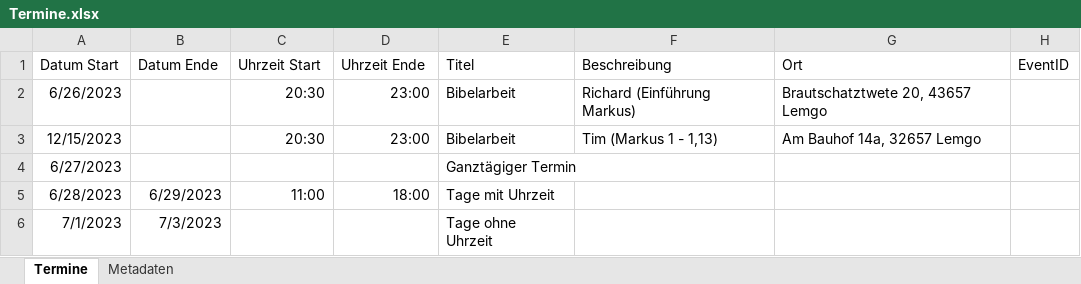
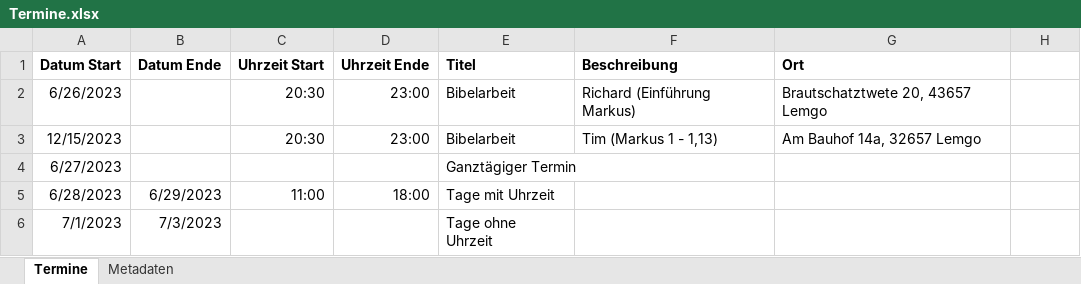
Before and after one commit to rh4001/ChurchToolsAPI, an Excel workbook: Automations/Termine.xlsx, sheet Termine, drawn as a sheet; values as stored, in another font and other column widths than the file's, no borders; the diff names each change by its address in the sheet, - before the commit and + after, or states it on an @@ line.

```diff
--- a/Automations/Termine.xlsx (sheet Termine)
+++ b/Automations/Termine.xlsx (sheet Termine)
-A1:G1 bold: off
+A1:G1 bold: on
-H1: EventID
+H1: (empty)
```
Also changed, not shown: sheet Metadaten, 2 other files.
